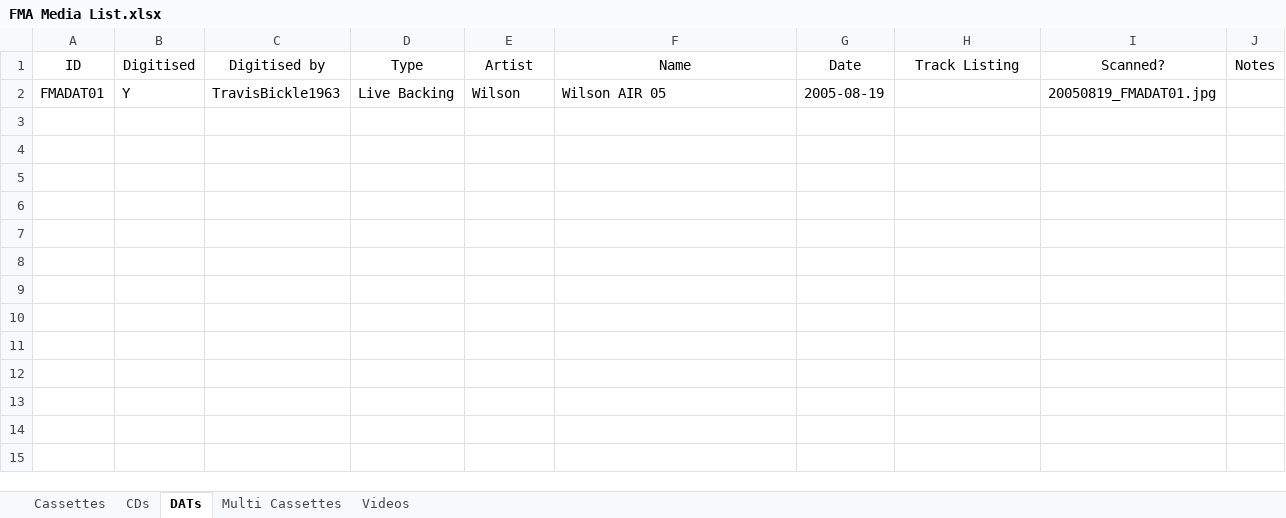
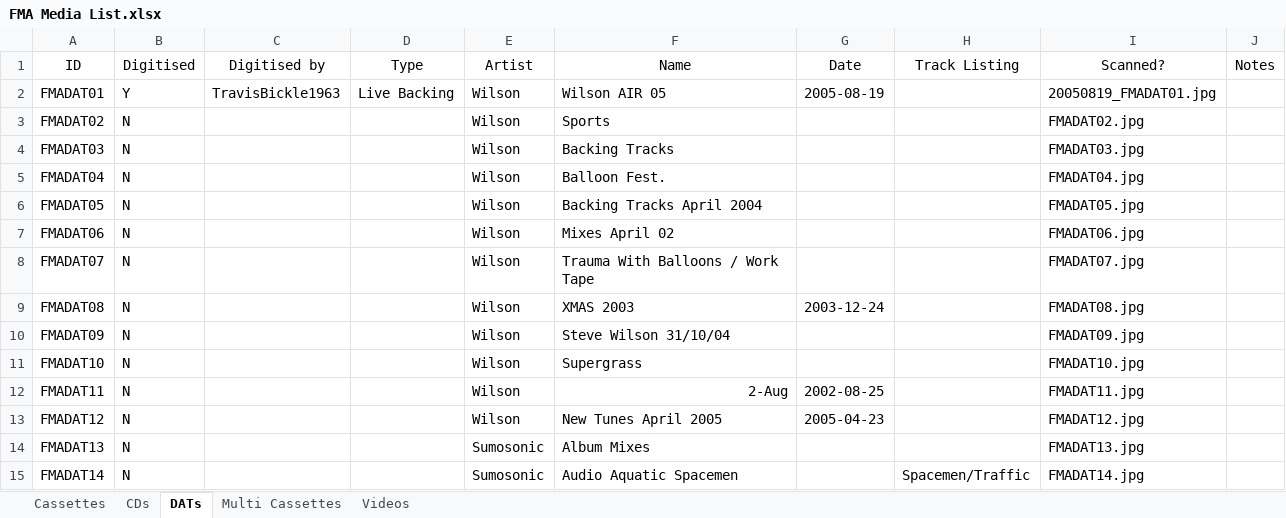
Before and after one commit to xpollen8/jazzbutcher.com, an Excel workbook: v2/public/data/FMA Media List.xlsx, sheet DATs, drawn as a sheet; values as stored, in another font and other column widths than the file's, no borders; the diff names each change by its address in the sheet, - before the commit and + after, or states it on an @@ line.

Commit message:
dw: added DATs

```diff
--- a/v2/public/data/FMA Media List.xlsx (sheet DATs)
+++ b/v2/public/data/FMA Media List.xlsx (sheet DATs)
+row 3: FMADAT02 | N |  |  | Wilson | Sports |  |  | FMADAT02.jpg
+row 4: FMADAT03 | N |  |  | Wilson | Backing Tracks |  |  | FMADAT03.jpg
+row 5: FMADAT04 | N |  |  | Wilson | Balloon Fest. |  |  | FMADAT04.jpg
+row 6: FMADAT05 | N |  |  | Wilson | Backing Tracks April 2004 |  |  | FMADAT05.jpg
+row 7: FMADAT06 | N |  |  | Wilson | Mixes April 02 |  |  | FMADAT06.jpg
+row 8: FMADAT07 | N |  |  | Wilson | Trauma With Balloons / Work Tape |  |  | FMADAT07.jpg
+row 9: FMADAT08 | N |  |  | Wilson | XMAS 2003 | 2003-12-24 |  | FMADAT08.jpg
+row 10: FMADAT09 | N |  |  | Wilson | Steve Wilson 31/10/04 |  |  | FMADAT09.jpg
+row 11: FMADAT10 | N |  |  | Wilson | Supergrass |  |  | FMADAT10.jpg
+row 12: FMADAT11 | N |  |  | Wilson | 2-Aug | 2002-08-25 |  | FMADAT11.jpg
+row 13: FMADAT12 | N |  |  | Wilson | New Tunes April 2005 | 2005-04-23 |  | FMADAT12.jpg
+row 14: FMADAT13 | N |  |  | Sumosonic | Album Mixes |  |  | FMADAT13.jpg
+row 15: FMADAT14 | N |  |  | Sumosonic | Audio Aquatic Spacemen |  | Spacemen/Traffic | FMADAT14.jpg
```
